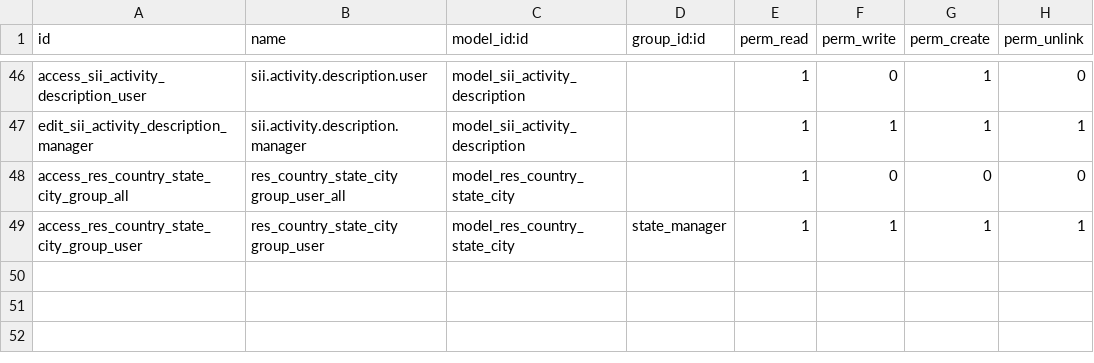
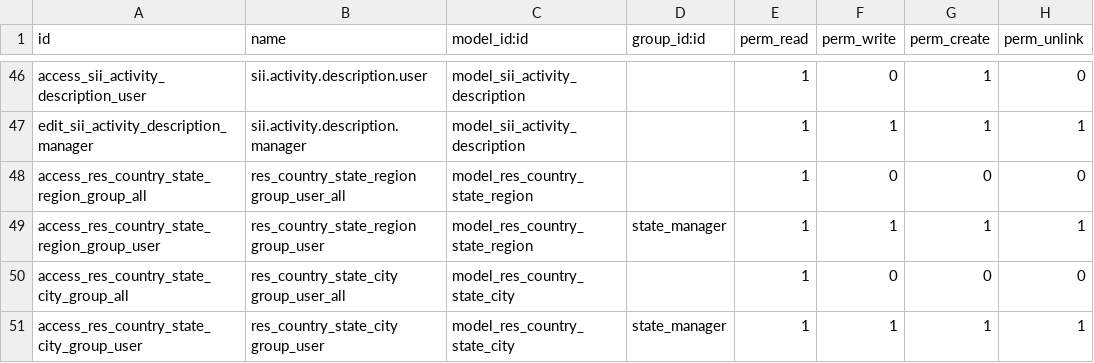
Before and after one commit to dansanti/l10n_cl_fe, a CSV file: security/ir.model.access.csv, drawn as a sheet; only a part is shown, gaps mark what is left out; the diff names each change by its address in the sheet, - before the commit and + after, or states it on an @@ line.

```diff
--- a/security/ir.model.access.csv
+++ b/security/ir.model.access.csv
+row 48: access_res_country_state_region_group_all | res_country_state_region group_user_all | model_res_country_state_region |  | 1 | 0 | 0 | 0
+row 49: access_res_country_state_region_group_user | res_country_state_region group_user | model_res_country_state_region | state_manager | 1 | 1 | 1 | 1
```
Also changed, not shown: 16 other files.
